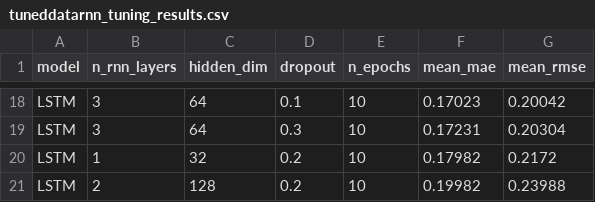
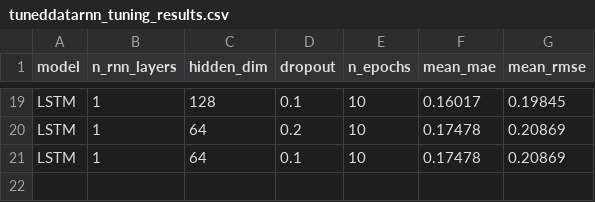
Before and after one commit to any144/fyp, a CSV file: backend/tuneddatarnn_tuning_results.csv, drawn as a sheet; only a part is shown, gaps mark what is left out; removed rows and columns are numbered as before the commit, all else as after; the diff covers the shown part only; the diff names each change by its address in the sheet, - before the commit and + after, or states it on an @@ line.

```diff
--- a/backend/tuneddatarnn_tuning_results.csv
+++ b/backend/tuneddatarnn_tuning_results.csv
-B19 (n_rnn_layers): 3
+B19 (n_rnn_layers): 1
-C19 (hidden_dim): 64
+C19 (hidden_dim): 128
-F19 (mean_mae): 0.17023
+F19 (mean_mae): 0.16017
-G19 (mean_rmse): 0.20042
+G19 (mean_rmse): 0.19845
-row 19: LSTM | 3 | 64 | 0.3 | 10 | 0.17231 | 0.20304
-C20 (hidden_dim): 32
+C20 (hidden_dim): 64
-F20 (mean_mae): 0.17982
+F20 (mean_mae): 0.17478
-G20 (mean_rmse): 0.2172
+G20 (mean_rmse): 0.20869
-row 21: LSTM | 2 | 128 | 0.2 | 10 | 0.19982 | 0.23988
+row 21: LSTM | 1 | 64 | 0.1 | 10 | 0.17478 | 0.20869
```
Also changed, not shown: 8 added rows, 7 removed rows and 19 edited cells elsewhere in this file, 6 other files.
